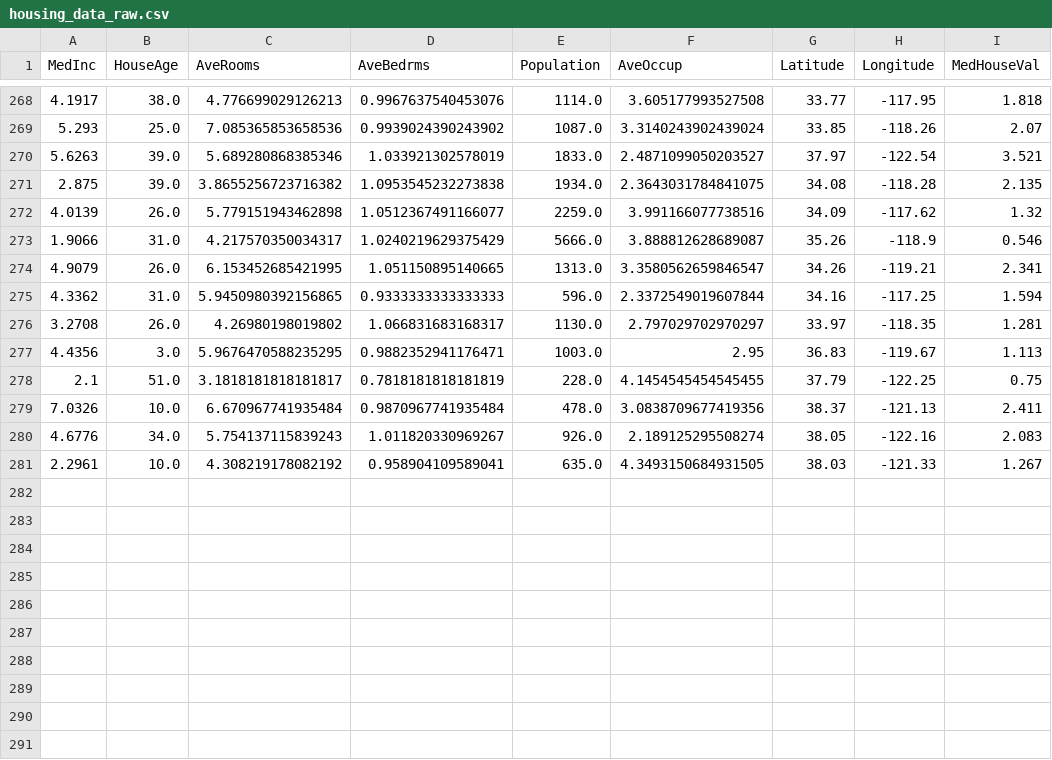
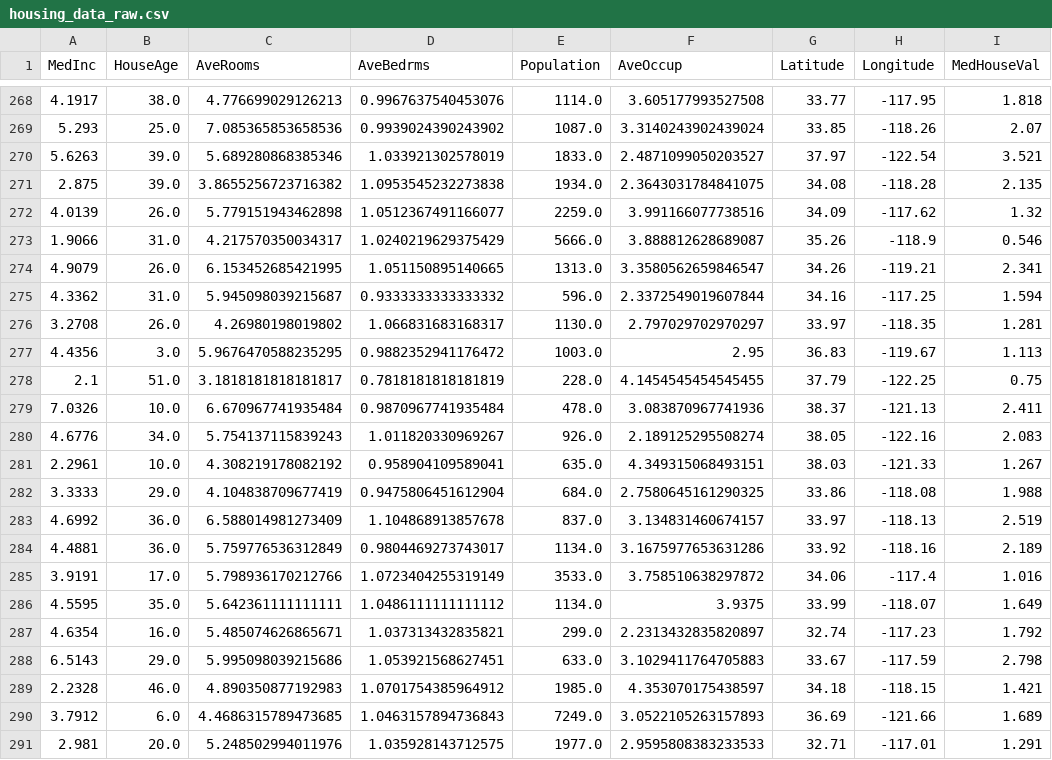
Before and after one commit to oecorrechag/boku, a CSV file: data/raw/housing_data_raw.csv, drawn as a sheet; only a part is shown, gaps mark what is left out.

Commit message:
Saved DataFrame raw

```diff
--- a/data/raw/housing_data_raw.csv
+++ b/data/raw/housing_data_raw.csv
@@ -274,8 +274,18 @@
 4.9079,26.0,6.153452685421995,1.051150895140665,1313.0,3.3580562659846547,34.26,-119.21,2.341
-4.3362,31.0,5.9450980392156865,0.9333333333333333,596.0,2.3372549019607844,34.16,-117.25,1.594
+4.3362,31.0,5.945098039215687,0.9333333333333332,596.0,2.3372549019607844,34.16,-117.25,1.594
 3.2708,26.0,4.26980198019802,1.066831683168317,1130.0,2.797029702970297,33.97,-118.35,1.281
-4.4356,3.0,5.9676470588235295,0.9882352941176471,1003.0,2.95,36.83,-119.67,1.113
+4.4356,3.0,5.9676470588235295,0.9882352941176472,1003.0,2.95,36.83,-119.67,1.113
 2.1,51.0,3.1818181818181817,0.7818181818181819,228.0,4.1454545454545455,37.79,-122.25,0.75
-7.0326,10.0,6.670967741935484,0.9870967741935484,478.0,3.0838709677419356,38.37,-121.13,2.411
+7.0326,10.0,6.670967741935484,0.9870967741935484,478.0,3.083870967741936,38.37,-121.13,2.411
 4.6776,34.0,5.754137115839243,1.011820330969267,926.0,2.189125295508274,38.05,-122.16,2.083
-2.2961,10.0,4.308219178082192,0.958904109589041,635.0,4.3493150684931505,38.03,-121.33,1.267
+2.2961,10.0,4.308219178082192,0.958904109589041,635.0,4.349315068493151,38.03,-121.33,1.267
+3.3333,29.0,4.104838709677419,0.9475806451612904,684.0,2.7580645161290325,33.86,-118.08,1.988
+4.6992,36.0,6.588014981273409,1.104868913857678,837.0,3.134831460674157,33.97,-118.13,2.519
+4.4881,36.0,5.759776536312849,0.9804469273743017,1134.0,3.1675977653631286,33.92,-118.16,2.189
+3.9191,17.0,5.798936170212766,1.0723404255319149,3533.0,3.758510638297872,34.06,-117.4,1.016
+4.5595,35.0,5.642361111111111,1.0486111111111112,1134.0,3.9375,33.99,-118.07,1.649
+4.6354,16.0,5.485074626865671,1.037313432835821,299.0,2.2313432835820897,32.74,-117.23,1.792
+6.5143,29.0,5.995098039215686,1.053921568627451,633.0,3.1029411764705883,33.67,-117.59,2.798
+2.2328,46.0,4.890350877192983,1.0701754385964912,1985.0,4.353070175438597,34.18,-118.15,1.421
+3.7912,6.0,4.4686315789473685,1.0463157894736843,7249.0,3.0522105263157893,36.69,-121.66,1.689
+2.981,20.0,5.248502994011976,1.035928143712575,1977.0,2.9595808383233533,32.71,-117.01,1.291
```
